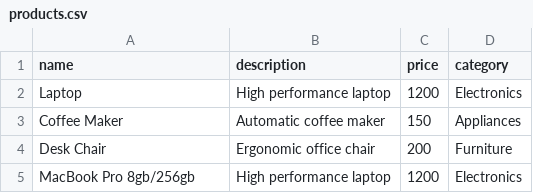
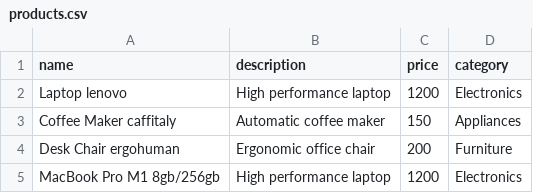
Before and after one commit to vermoh/ECOM-KIT, a CSV file: products.csv, drawn as a sheet.

```diff
--- a/products.csv
+++ b/products.csv
@@ -1,5 +1,5 @@
 name,description,price,category
-Laptop,High performance laptop,1200,Electronics
-Coffee Maker,Automatic coffee maker,150,Appliances
-Desk Chair,Ergonomic office chair,200,Furniture
-MacBook Pro 8gb/256gb,High performance laptop,1200,Electronics
+Laptop lenovo,High performance laptop,1200,Electronics
+Coffee Maker caffitaly,Automatic coffee maker,150,Appliances
+Desk Chair ergohuman,Ergonomic office chair,200,Furniture
+MacBook Pro M1 8gb/256gb,High performance laptop,1200,Electronics
```
Also changed, not shown: 9 other files.
